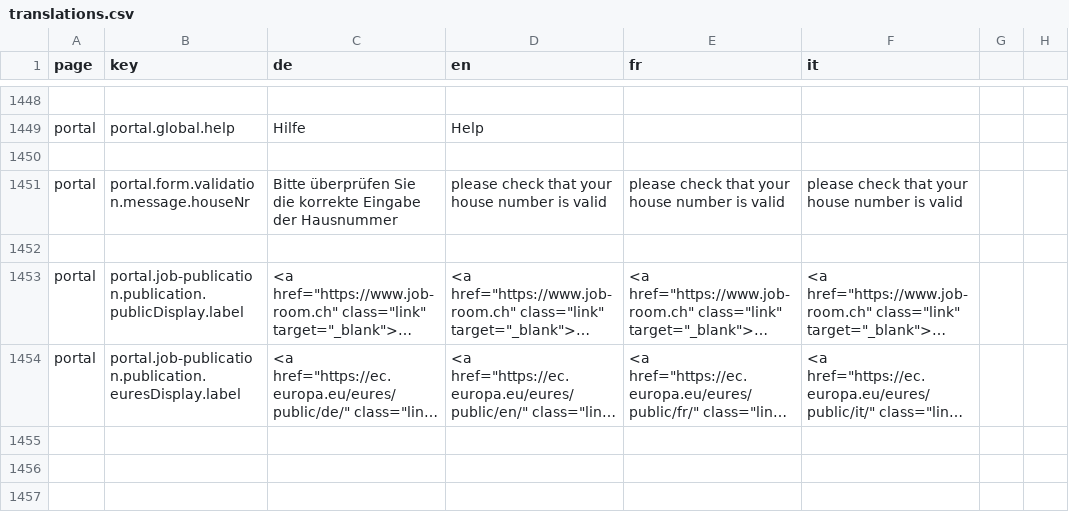
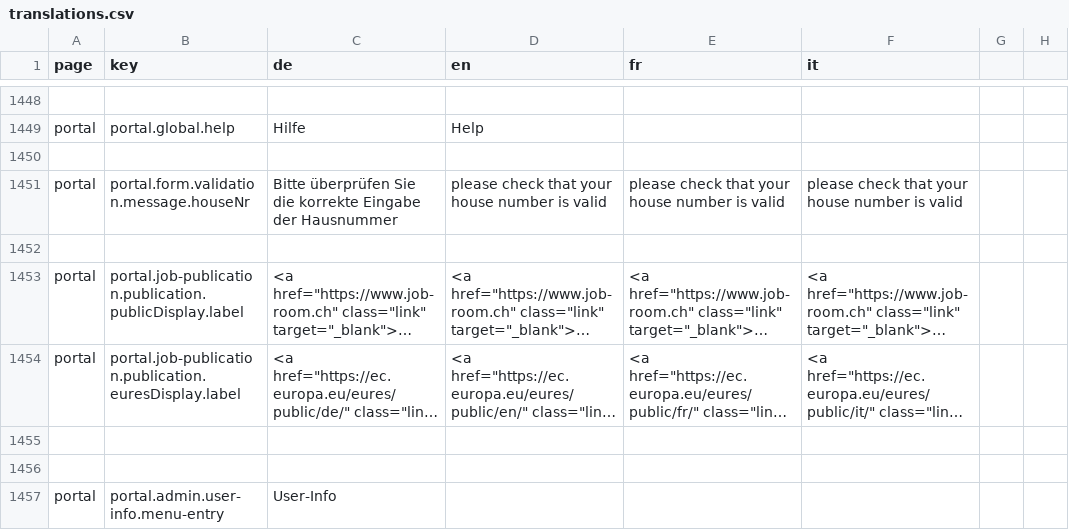
Before and after one commit to FeatureToggleStudy/alv-portal, a CSV file: alv-portal-ui/translations.csv, drawn as a sheet; only a part is shown, gaps mark what is left out; long unchanged cells end in …; the diff names each change by its address in the sheet, - before the commit and + after, or states it on an @@ line.

```diff
--- a/alv-portal-ui/translations.csv
+++ b/alv-portal-ui/translations.csv
+row 1455: (empty)
+row 1456: (empty)
+row 1457: portal | portal.admin.user-info.menu-entry | User-Info
```
Also changed, not shown: 9 other files.
